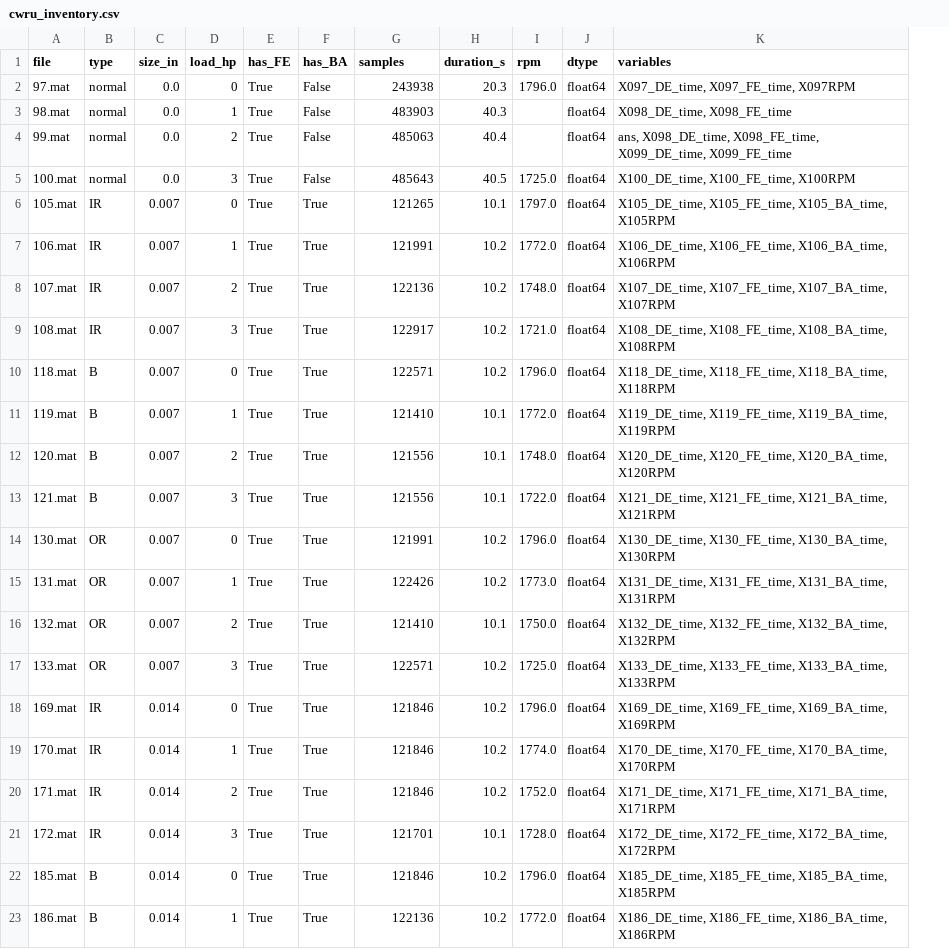
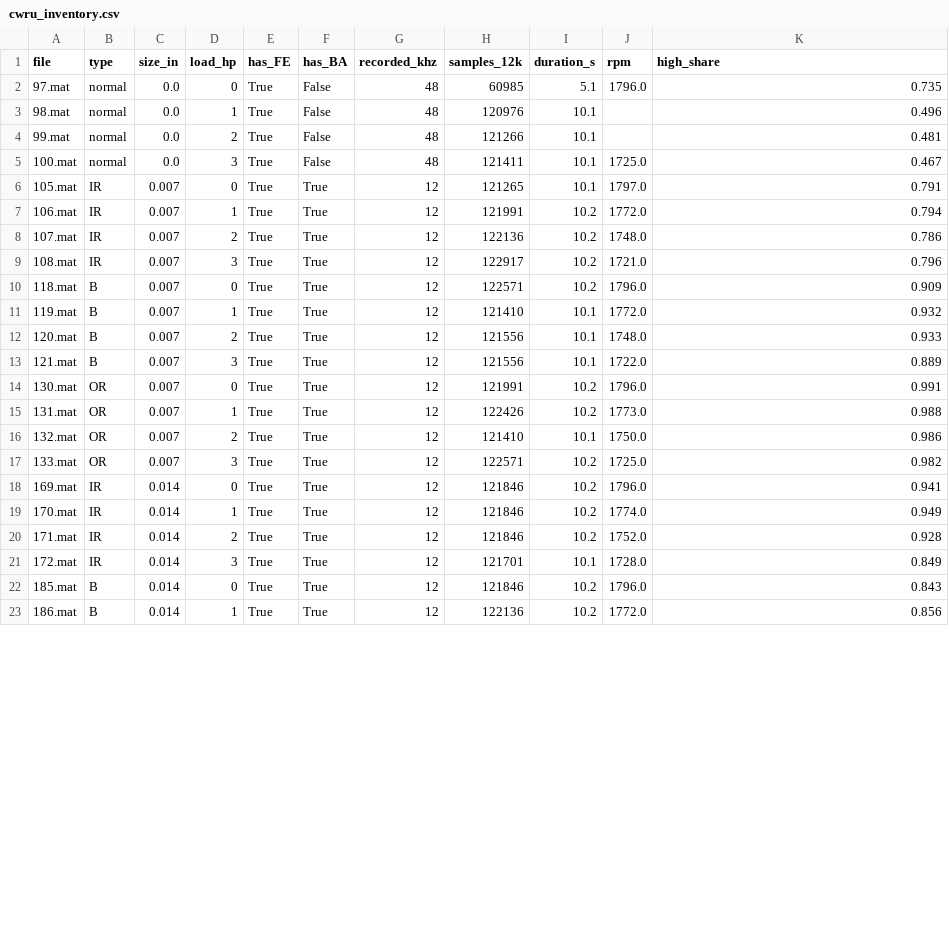
Before and after one commit to NargizaAlieva/ssl-anomaly-iiot, a CSV file: results/cwru_inventory.csv, drawn as a sheet; only a part is shown; removed rows and columns are numbered as before the commit, all else as after; the diff covers the shown part only; the diff names each change by its address in the sheet, - before the commit and + after, or states it on an @@ line.

```diff
--- a/results/cwru_inventory.csv
+++ b/results/cwru_inventory.csv
+column G (recorded_khz), rows 2-23: 48 | 48 | 48 | 48 | 12 | 12 | 12 | 12 | 12 | 12 | 12 | 12 | 12 | 12 | 12 | 12 | 12 | 12 | 12 | 12 | 12 | 12
-column J (dtype), rows 2-23: all float64
-H1: samples
+H1: samples_12k
-K1: variables
+K1: high_share
-H2 (samples_12k): 243938
+H2 (samples_12k): 60985
-I2 (duration_s): 20.3
+I2 (duration_s): 5.1
-K2 (high_share): X097_DE_time, X097_FE_time, X097RPM
+K2 (high_share): 0.735
-H3 (samples_12k): 483903
+H3 (samples_12k): 120976
-I3 (duration_s): 40.3
+I3 (duration_s): 10.1
-K3 (high_share): X098_DE_time, X098_FE_time
+K3 (high_share): 0.496
-H4 (samples_12k): 485063
+H4 (samples_12k): 121266
-I4 (duration_s): 40.4
+I4 (duration_s): 10.1
-K4 (high_share): ans, X098_DE_time, X098_FE_time, X099_DE_time, X099_FE_time
+K4 (high_share): 0.481
-H5 (samples_12k): 485643
+H5 (samples_12k): 121411
-I5 (duration_s): 40.5
+I5 (duration_s): 10.1
-K5 (high_share): X100_DE_time, X100_FE_time, X100RPM
+K5 (high_share): 0.467
-K6 (high_share): X105_DE_time, X105_FE_time, X105_BA_time, X105RPM
+K6 (high_share): 0.791
-K7 (high_share): X106_DE_time, X106_FE_time, X106_BA_time, X106RPM
+K7 (high_share): 0.794
-K8 (high_share): X107_DE_time, X107_FE_time, X107_BA_time, X107RPM
+K8 (high_share): 0.786
-K9 (high_share): X108_DE_time, X108_FE_time, X108_BA_time, X108RPM
+K9 (high_share): 0.796
-K10 (high_share): X118_DE_time, X118_FE_time, X118_BA_time, X118RPM
+K10 (high_share): 0.909
-K11 (high_share): X119_DE_time, X119_FE_time, X119_BA_time, X119RPM
+K11 (high_share): 0.932
-K12 (high_share): X120_DE_time, X120_FE_time, X120_BA_time, X120RPM
+K12 (high_share): 0.933
-K13 (high_share): X121_DE_time, X121_FE_time, X121_BA_time, X121RPM
+K13 (high_share): 0.889
-K14 (high_share): X130_DE_time, X130_FE_time, X130_BA_time, X130RPM
+K14 (high_share): 0.991
-K15 (high_share): X131_DE_time, X131_FE_time, X131_BA_time, X131RPM
+K15 (high_share): 0.988
-K16 (high_share): X132_DE_time, X132_FE_time, X132_BA_time, X132RPM
+K16 (high_share): 0.986
-K17 (high_share): X133_DE_time, X133_FE_time, X133_BA_time, X133RPM
+K17 (high_share): 0.982
-K18 (high_share): X169_DE_time, X169_FE_time, X169_BA_time, X169RPM
+K18 (high_share): 0.941
-K19 (high_share): X170_DE_time, X170_FE_time, X170_BA_time, X170RPM
+K19 (high_share): 0.949
-K20 (high_share): X171_DE_time, X171_FE_time, X171_BA_time, X171RPM
+K20 (high_share): 0.928
-K21 (high_share): X172_DE_time, X172_FE_time, X172_BA_time, X172RPM
+K21 (high_share): 0.849
-K22 (high_share): X185_DE_time, X185_FE_time, X185_BA_time, X185RPM
+K22 (high_share): 0.843
-K23 (high_share): X186_DE_time, X186_FE_time, X186_BA_time, X186RPM
+K23 (high_share): 0.856
```
Also changed, not shown: 18 edited cells elsewhere in this file, results/cwru_summary_by_type.csv, 6 other files.
